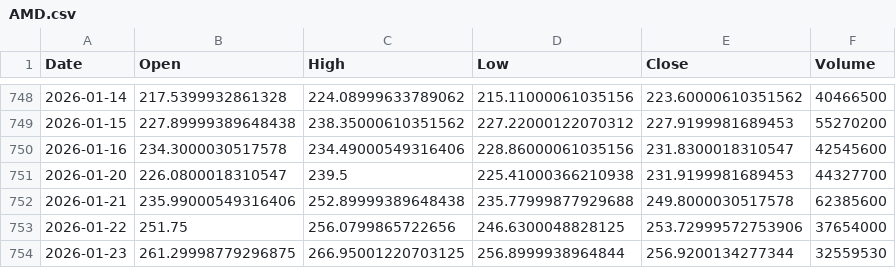
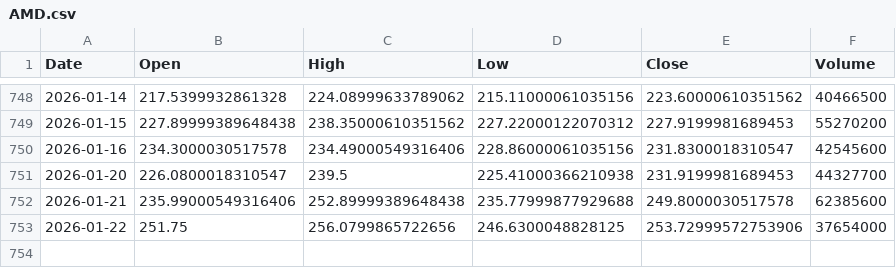
Before and after one commit to aadey002/Stock-agent-, a CSV file: data/AMD.csv, drawn as a sheet; only a part is shown, gaps mark what is left out; the diff names each change by its address in the sheet, - before the commit and + after, or states it on an @@ line.

```diff
--- a/data/AMD.csv
+++ b/data/AMD.csv
-row 754: 2026-01-23 | 261.29998779296875 | 266.95001220703125 | 256.8999938964844 | 256.9200134277344 | 32559530
```
Also changed, not shown: data/HD.csv, data/META.csv, 42 other files.
